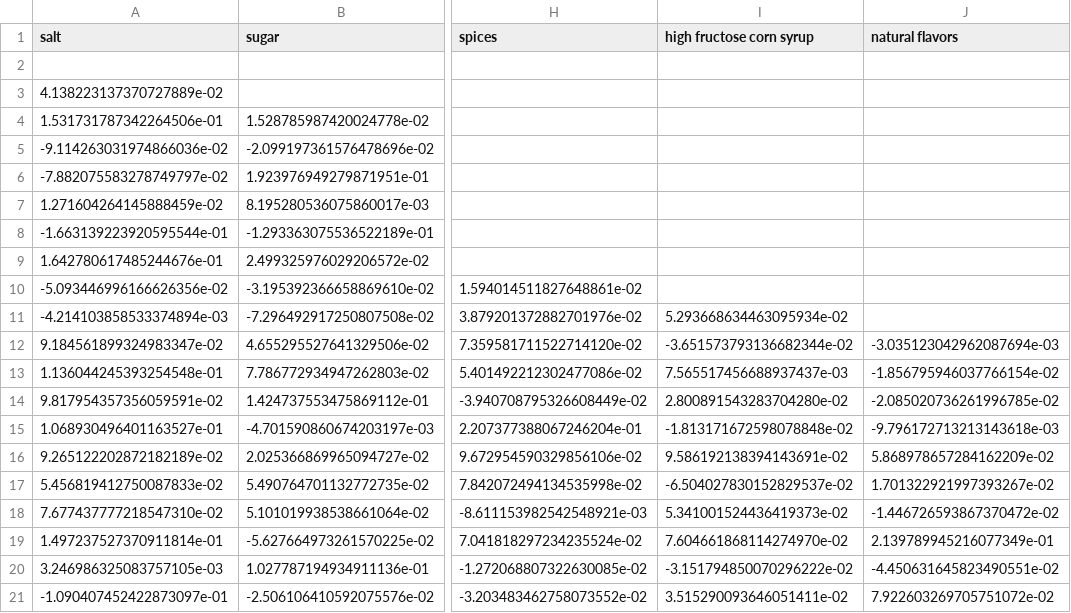
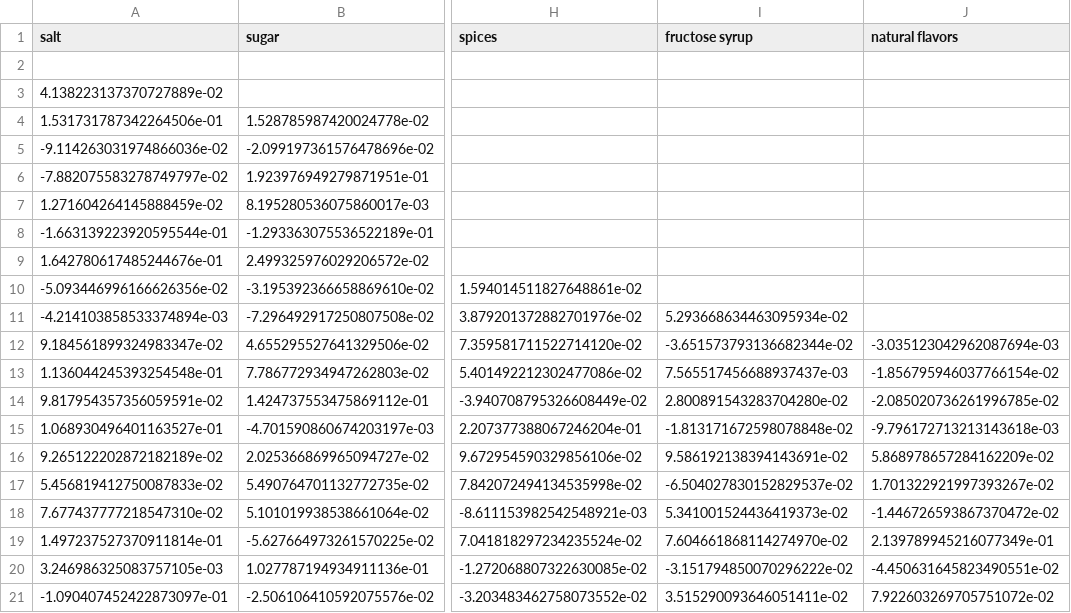
Before and after one commit to jalil-M/jalil-M.github.io, a CSV file: data/ply_correlation_ingredients.csv, drawn as a sheet; only a part is shown, gaps mark what is left out; the diff names each change by its address in the sheet, - before the commit and + after, or states it on an @@ line.

```diff
--- a/data/ply_correlation_ingredients.csv
+++ b/data/ply_correlation_ingredients.csv
-I1: high fructose corn syrup
+I1: fructose syrup
```
Also changed, not shown: data/ply_top_ingredients_lists.csv, 1 other file.
